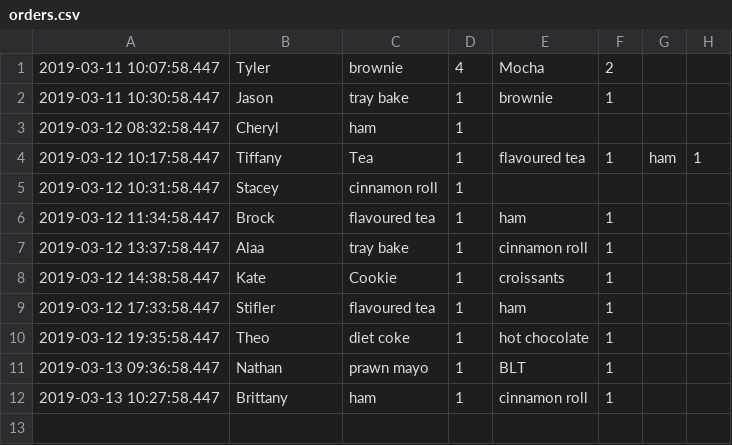
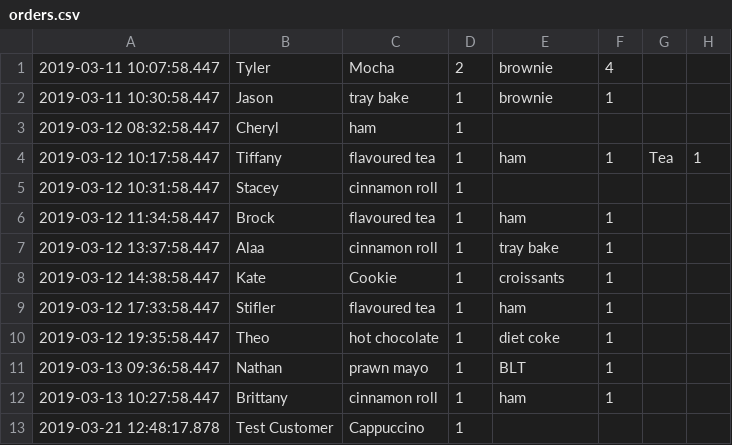
Before and after one commit to nda99/caffeine2, a CSV file: orders.csv, drawn as a sheet; the diff names each change by its address in the sheet, - before the commit and + after, or states it on an @@ line.

Commit message:
fixing orderqueue

```diff
--- a/orders.csv
+++ b/orders.csv
-C1: brownie
+C1: Mocha
-D1: 4
+D1: 2
-E1: Mocha
+E1: brownie
-F1: 2
+F1: 4
-C4: Tea
+C4: flavoured tea
-E4: flavoured tea
+E4: ham
-G4: ham
+G4: Tea
-C7: tray bake
+C7: cinnamon roll
-E7: cinnamon roll
+E7: tray bake
-C10: diet coke
+C10: hot chocolate
-E10: hot chocolate
+E10: diet coke
-C12: ham
+C12: cinnamon roll
-E12: cinnamon roll
+E12: ham
+row 13: 2019-03-21 12:48:17.878 | Test Customer | Cappuccino | 1
```
Also changed, not shown: 5 other files.
